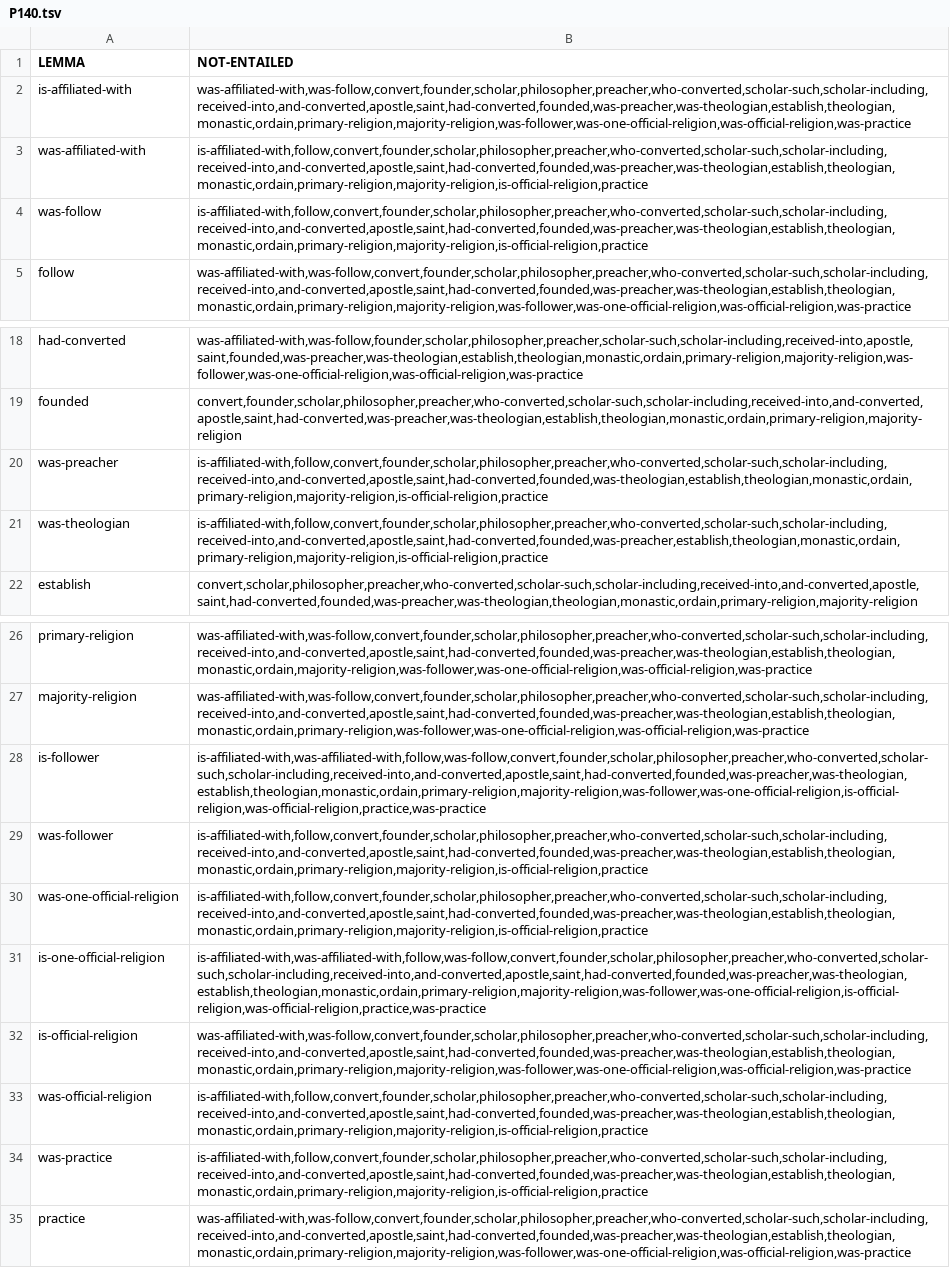
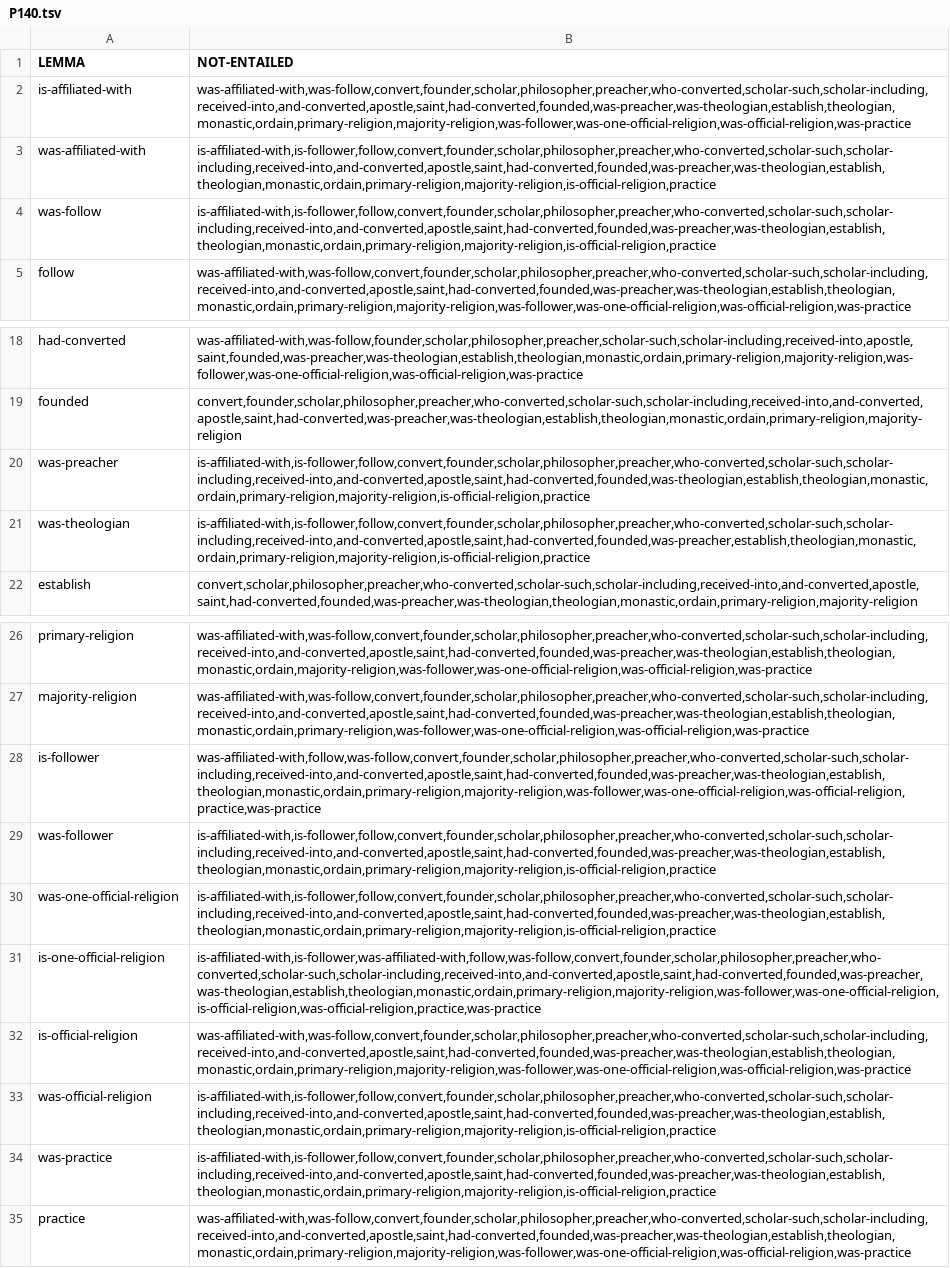
Before and after one commit to yanaiela/lm_meaning, a TSV file: data/pattern_data/entailed_lemmas_extended/P140.tsv, drawn as a sheet; only a part is shown, gaps mark what is left out; the diff names each change by its address in the sheet, - before the commit and + after, or states it on an @@ line.

```diff
--- a/data/pattern_data/entailed_lemmas_extended/P140.tsv
+++ b/data/pattern_data/entailed_lemmas_extended/P140.tsv
-B3:B4 (NOT-ENTAILED): is-affiliated-with,follow,convert,founder,scholar,philosopher,preacher,who-converted,scholar-such,scholar-including,received-into,and-converted,apostle,saint,had-converted,founded,was-preacher,was-theologian,establish,theologian,monastic,ordain,primary-religion,majority-religion,is-official-religion,practice
+B3:B4 (NOT-ENTAILED): is-affiliated-with,is-follower,follow,convert,founder,scholar,philosopher,preacher,who-converted,scholar-such,scholar-including,received-into,and-converted,apostle,saint,had-converted,founded,was-preacher,was-theologian,establish,theologian,monastic,ordain,primary-religion,majority-religion,is-official-religion,practice
-B20 (NOT-ENTAILED): is-affiliated-with,follow,convert,founder,scholar,philosopher,preacher,who-converted,scholar-such,scholar-including,received-into,and-converted,apostle,saint,had-converted,founded,was-theologian,establish,theologian,monastic,ordain,primary-religion,majority-religion,is-official-religion,practice
+B20 (NOT-ENTAILED): is-affiliated-with,is-follower,follow,convert,founder,scholar,philosopher,preacher,who-converted,scholar-such,scholar-including,received-into,and-converted,apostle,saint,had-converted,founded,was-theologian,establish,theologian,monastic,ordain,primary-religion,majority-religion,is-official-religion,practice
-B21 (NOT-ENTAILED): is-affiliated-with,follow,convert,founder,scholar,philosopher,preacher,who-converted,scholar-such,scholar-including,received-into,and-converted,apostle,saint,had-converted,founded,was-preacher,establish,theologian,monastic,ordain,primary-religion,majority-religion,is-official-religion,practice
+B21 (NOT-ENTAILED): is-affiliated-with,is-follower,follow,convert,founder,scholar,philosopher,preacher,who-converted,scholar-such,scholar-including,received-into,and-converted,apostle,saint,had-converted,founded,was-preacher,establish,theologian,monastic,ordain,primary-religion,majority-religion,is-official-religion,practice
-B28 (NOT-ENTAILED): is-affiliated-with,was-affiliated-with,follow,was-follow,convert,founder,scholar,philosopher,preacher,who-converted,scholar-such,scholar-including,received-into,and-converted,apostle,saint,had-converted,founded,was-preacher,was-theologian,establish,theologian,monastic,ordain,primary-religion,majority-religion,was-follower,was-one-official-religion,is-official-religion,was-official-religion,practice,was-practice
+B28 (NOT-ENTAILED): was-affiliated-with,follow,was-follow,convert,founder,scholar,philosopher,preacher,who-converted,scholar-such,scholar-including,received-into,and-converted,apostle,saint,had-converted,founded,was-preacher,was-theologian,establish,theologian,monastic,ordain,primary-religion,majority-religion,was-follower,was-one-official-religion,was-official-religion,practice,was-practice
-B29:B30 (NOT-ENTAILED): is-affiliated-with,follow,convert,founder,scholar,philosopher,preacher,who-converted,scholar-such,scholar-including,received-into,and-converted,apostle,saint,had-converted,founded,was-preacher,was-theologian,establish,theologian,monastic,ordain,primary-religion,majority-religion,is-official-religion,practice
+B29:B30 (NOT-ENTAILED): is-affiliated-with,is-follower,follow,convert,founder,scholar,philosopher,preacher,who-converted,scholar-such,scholar-including,received-into,and-converted,apostle,saint,had-converted,founded,was-preacher,was-theologian,establish,theologian,monastic,ordain,primary-religion,majority-religion,is-official-religion,practice
-B31 (NOT-ENTAILED): is-affiliated-with,was-affiliated-with,follow,was-follow,convert,founder,scholar,philosopher,preacher,who-converted,scholar-such,scholar-including,received-into,and-converted,apostle,saint,had-converted,founded,was-preacher,was-theologian,establish,theologian,monastic,ordain,primary-religion,majority-religion,was-follower,was-one-official-religion,is-official-religion,was-official-religion,practice,was-practice
+B31 (NOT-ENTAILED): is-affiliated-with,is-follower,was-affiliated-with,follow,was-follow,convert,founder,scholar,philosopher,preacher,who-converted,scholar-such,scholar-including,received-into,and-converted,apostle,saint,had-converted,founded,was-preacher,was-theologian,establish,theologian,monastic,ordain,primary-religion,majority-religion,was-follower,was-one-official-religion,is-official-religion,was-official-religion,practice,was-practice
-B33:B34 (NOT-ENTAILED): is-affiliated-with,follow,convert,founder,scholar,philosopher,preacher,who-converted,scholar-such,scholar-including,received-into,and-converted,apostle,saint,had-converted,founded,was-preacher,was-theologian,establish,theologian,monastic,ordain,primary-religion,majority-religion,is-official-religion,practice
+B33:B34 (NOT-ENTAILED): is-affiliated-with,is-follower,follow,convert,founder,scholar,philosopher,preacher,who-converted,scholar-such,scholar-including,received-into,and-converted,apostle,saint,had-converted,founded,was-preacher,was-theologian,establish,theologian,monastic,ordain,primary-religion,majority-religion,is-official-religion,practice
```
Also changed, not shown: data/pattern_data/entailed_lemmas_extended/P495.tsv, 7 other files.
